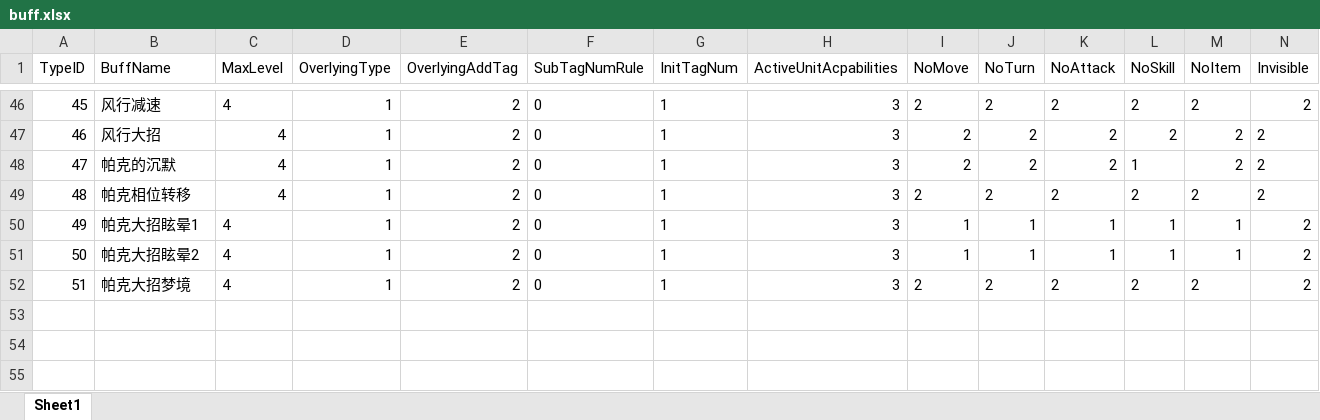
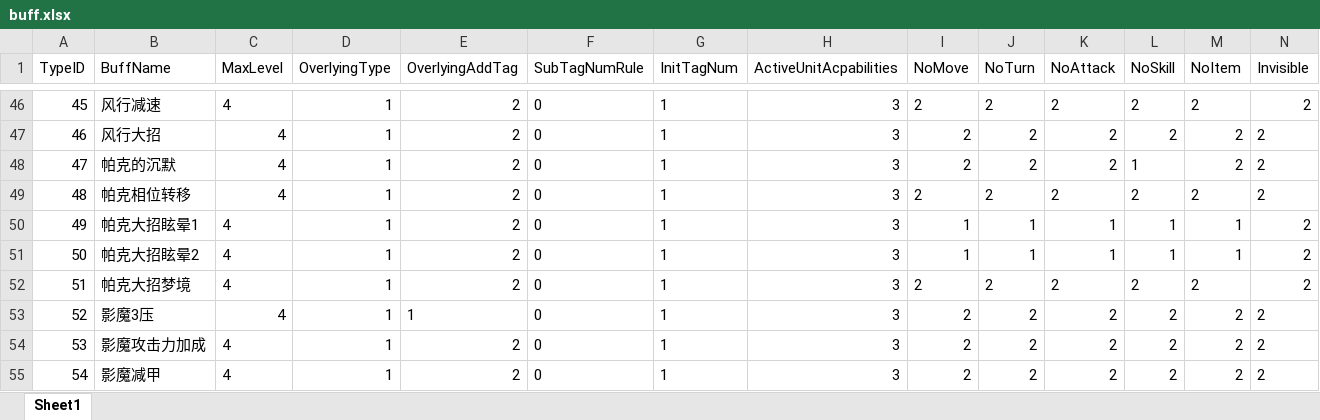
Before and after one commit to lvshiling/dotanet, an Excel workbook: bin/conf/buff.xlsx, sheet Sheet1, drawn as a sheet; only a part is shown, gaps mark what is left out; values as stored, in another font and other column widths than the file's, no borders; rows hold the shown columns only; the diff names each change by its address in the sheet, - before the commit and + after, or states it on an @@ line.

```diff
--- a/bin/conf/buff.xlsx (sheet Sheet1)
+++ b/bin/conf/buff.xlsx (sheet Sheet1)
+row 53: 52 | 影魔3压 | 4 | 1 | 1 | 0 | 1 | 3 | 2 | 2 | 2 | 2 | 2 | 2
+row 54: 53 | 影魔攻击力加成 | 4 | 1 | 2 | 0 | 1 | 3 | 2 | 2 | 2 | 2 | 2 | 2
+row 55: 54 | 影魔减甲 | 4 | 1 | 2 | 0 | 1 | 3 | 2 | 2 | 2 | 2 | 2 | 2
```
Also changed, not shown: bin/conf/halo.xlsx, bin/conf/skills.xlsx, 3 other files.
